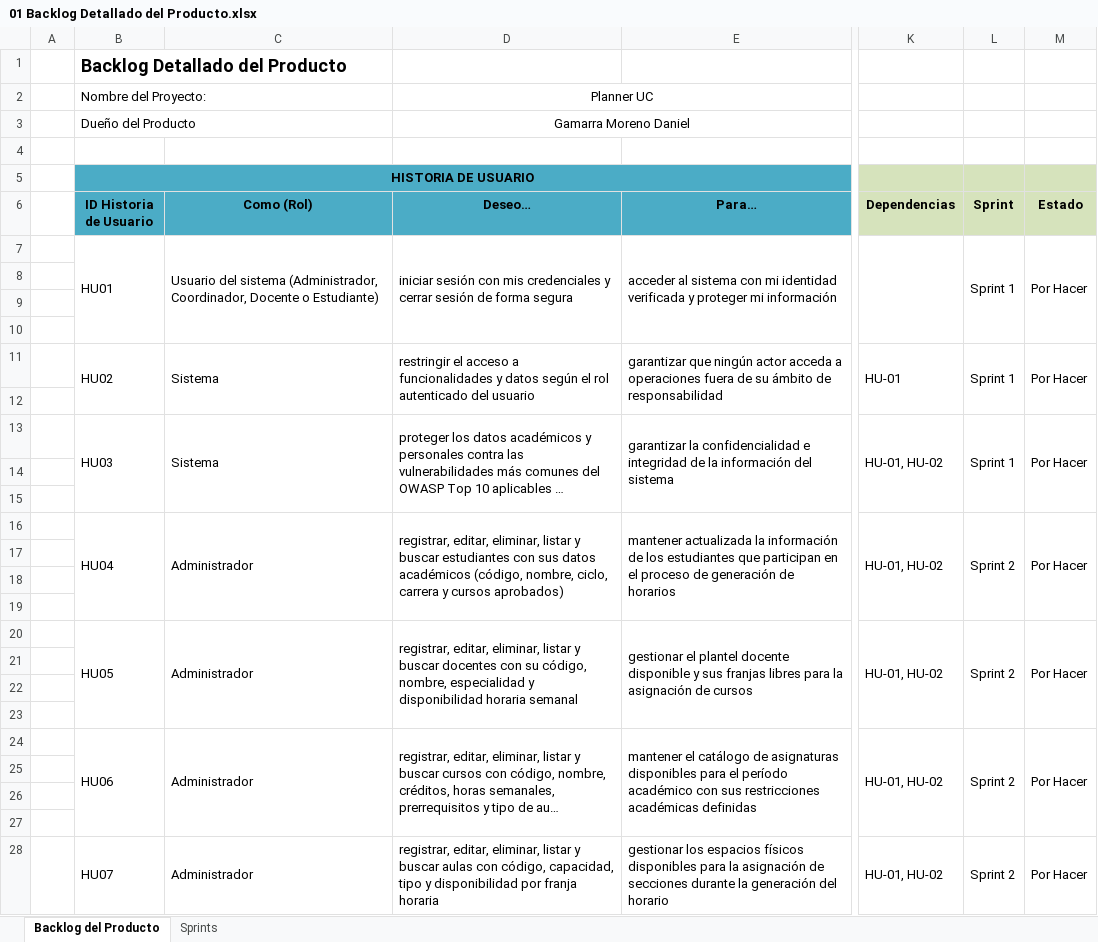
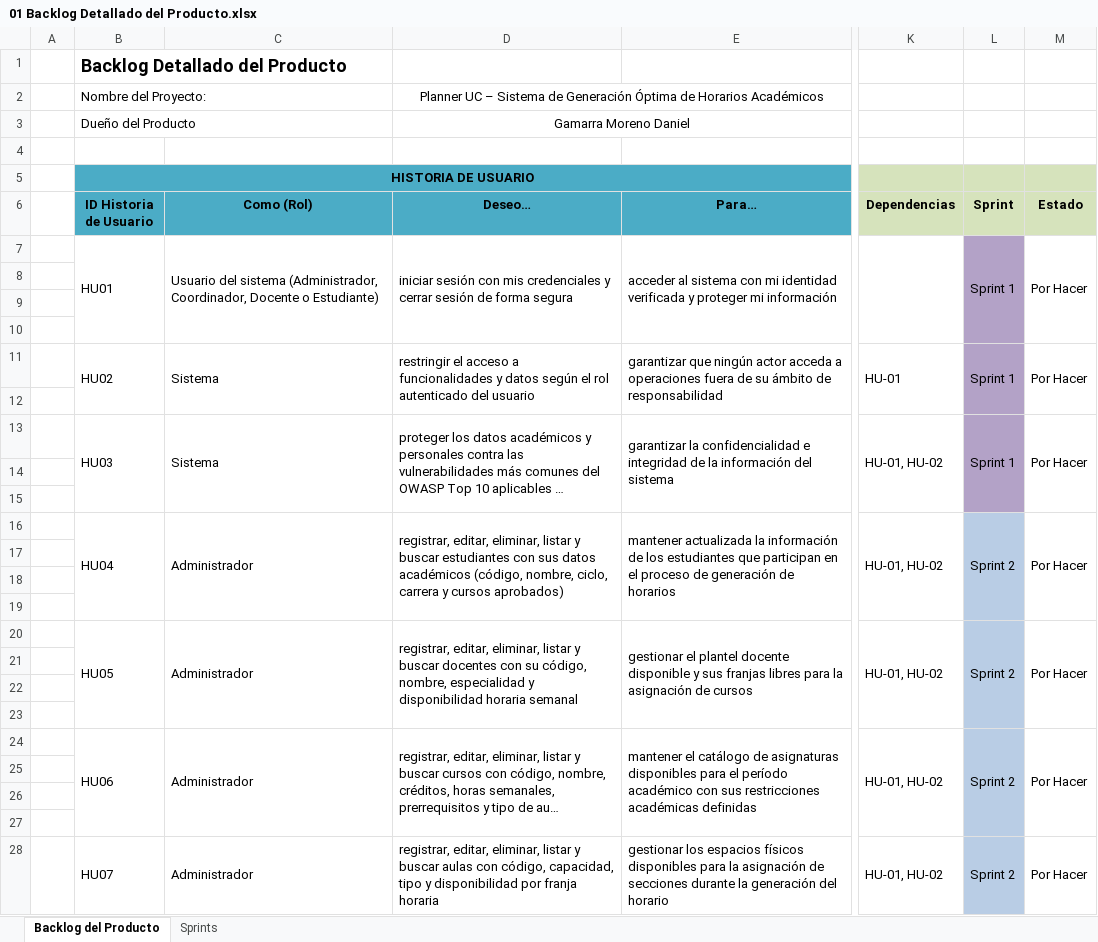
Before and after one commit to phol232/Taller_Proyectos_2, an Excel workbook: docs/Planificación/01 Backlog Detallado del Producto.xlsx, sheet Backlog del Producto, drawn as a sheet; only a part is shown, gaps mark what is left out; long unchanged cells end in …; values as stored, in another font and other column widths than the file's, no borders; conditional formats not drawn; the diff covers the shown part only; the diff names each change by its address in the sheet, - before the commit and + after, or states it on an @@ line.

Commit message:
actualizacion Backlog

```diff
--- a/docs/Planificación/01 Backlog Detallado del Producto.xlsx (sheet Backlog del Producto)
+++ b/docs/Planificación/01 Backlog Detallado del Producto.xlsx (sheet Backlog del Producto)
-D2 (Deseo…): Planner UC
+D2 (Deseo…): Planner UC – Sistema de Generación Óptima de Horarios Académicos
-L7:L15 fill: none
+L7:L15 fill: #B3A2C7
-L16:L28 fill: none
+L16:L28 fill: #B9CDE5
```
Also changed, not shown: 14 edited cells and cell formats elsewhere in this sheet, sheet Sprints, formulas that keep their value.
